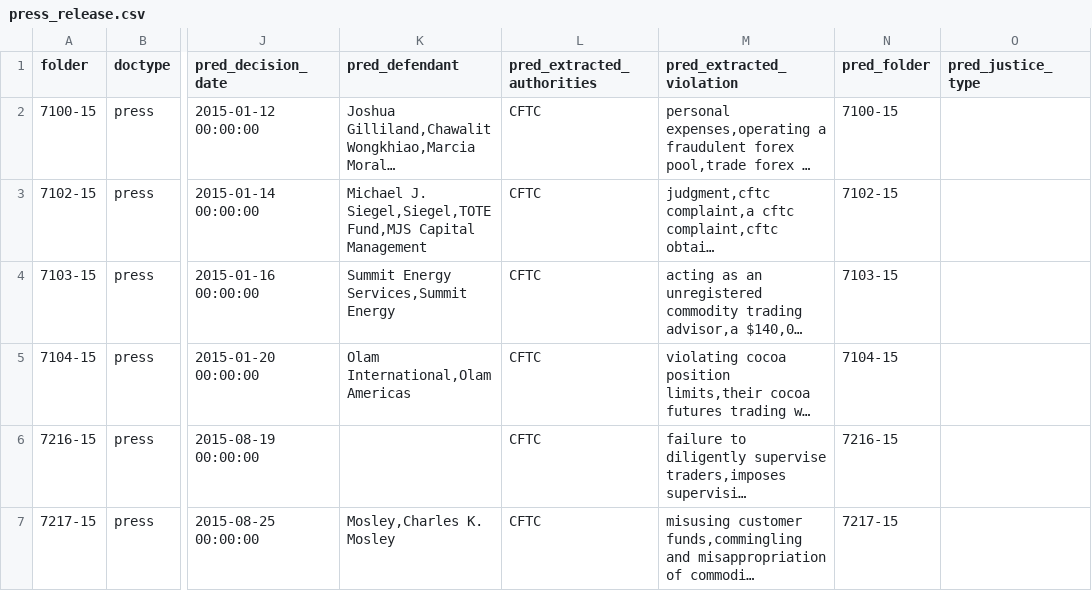
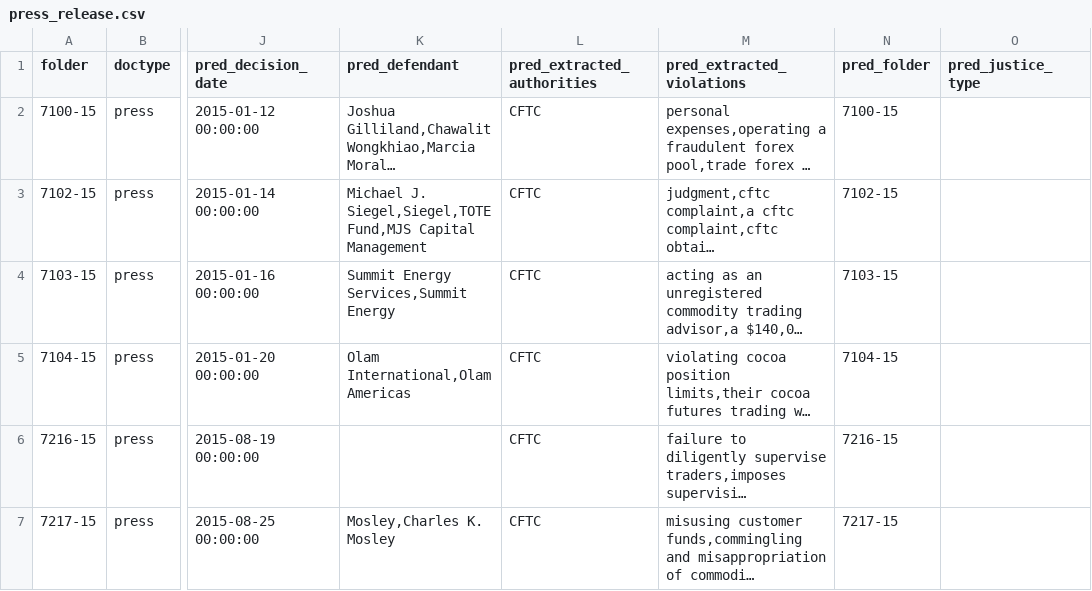
Before and after one commit to THEOLEX-IO/legal_doc_processing, a CSV file: press_release.csv, drawn as a sheet; only a part is shown, gaps mark what is left out; long unchanged cells end in …; the diff names each change by its address in the sheet, - before the commit and + after, or states it on an @@ line.

```diff
--- a/press_release.csv
+++ b/press_release.csv
-M1: pred_extracted_violation
+M1: pred_extracted_violations
```
Also changed, not shown: 37 other files.
